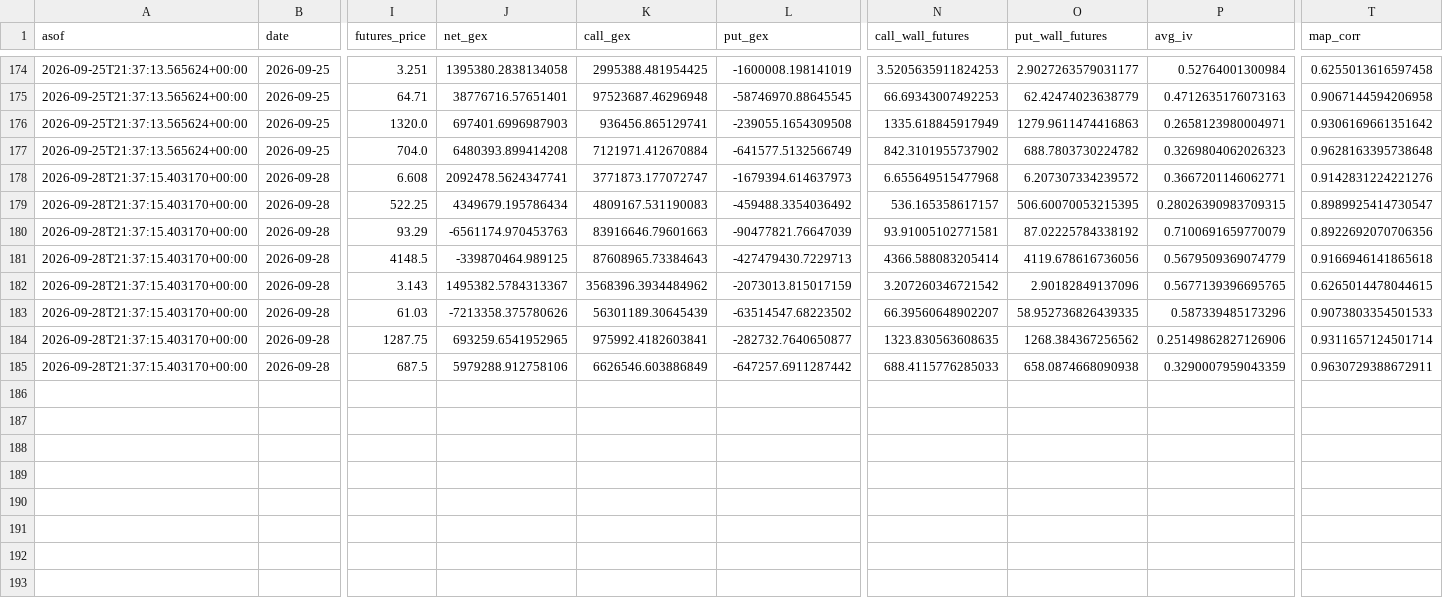
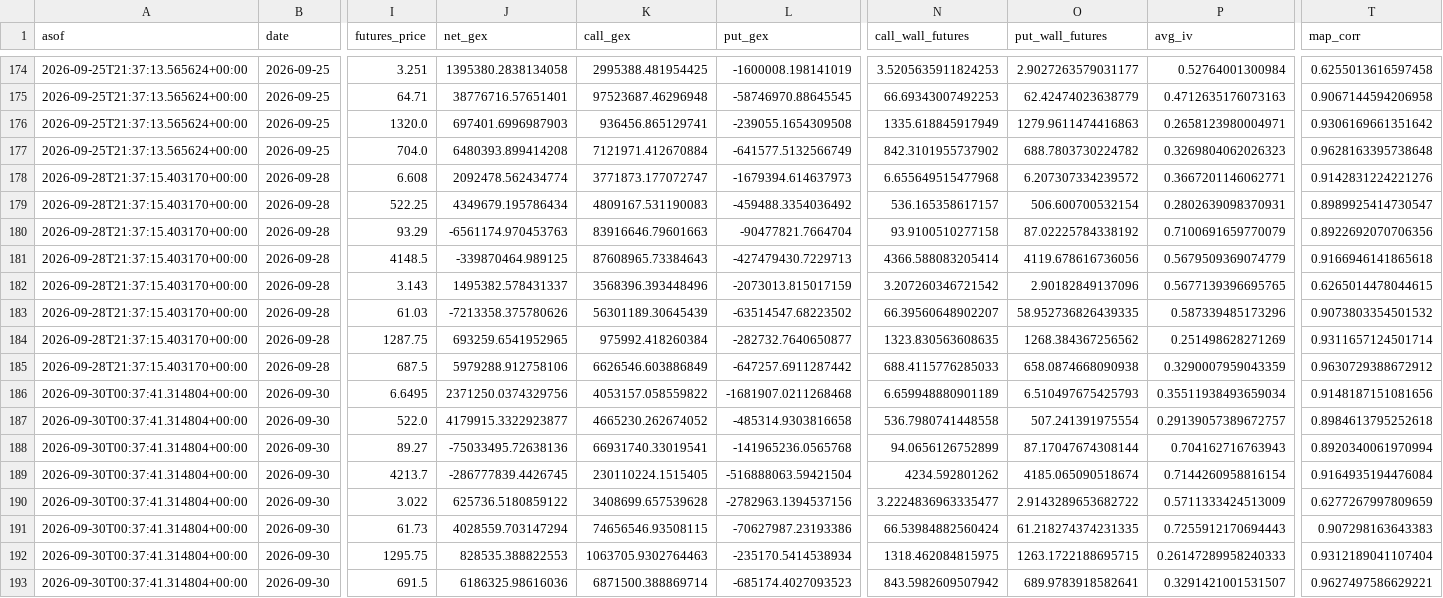
Before and after one commit to trace707/Daily-Commodity-GEX, a CSV file: output/data/gex_history.csv, drawn as a sheet; only a part is shown, gaps mark what is left out; rows hold the shown columns only; the diff names each change by its address in the sheet, - before the commit and + after, or states it on an @@ line.

```diff
--- a/output/data/gex_history.csv
+++ b/output/data/gex_history.csv
-J178 (net_gex): 2092478.5624347741
+J178 (net_gex): 2092478.562434774
-O179 (put_wall_futures): 506.60070053215395
+O179 (put_wall_futures): 506.600700532154
-P179 (avg_iv): 0.28026390983709315
+P179 (avg_iv): 0.2802639098370931
-L180 (put_gex): -90477821.76647039
+L180 (put_gex): -90477821.7664704
-N180 (call_wall_futures): 93.91005102771581
+N180 (call_wall_futures): 93.9100510277158
-J182 (net_gex): 1495382.5784313367
+J182 (net_gex): 1495382.578431337
-K182 (call_gex): 3568396.3934484962
+K182 (call_gex): 3568396.393448496
-T183 (map_corr): 0.9073803354501533
+T183 (map_corr): 0.9073803354501532
-K184 (call_gex): 975992.4182603841
+K184 (call_gex): 975992.418260384
-P184 (avg_iv): 0.25149862827126906
+P184 (avg_iv): 0.251498628271269
-T185 (map_corr): 0.9630729388672911
+T185 (map_corr): 0.9630729388672912
+row 186: 2026-09-30T00:37:41.314804+00:00 | 2026-09-30 | 6.6495 | 2371250.0374329756 | 4053157.058559822 | -1681907.0211268468 | 6.659948880901189 | 6.510497675425793 | 0.35511938493659034 | 0.9148187151081656
+row 187: 2026-09-30T00:37:41.314804+00:00 | 2026-09-30 | 522.0 | 4179915.3322923877 | 4665230.262674052 | -485314.9303816658 | 536.7980741448558 | 507.241391975554 | 0.29139057389672757 | 0.8984613795252618
+row 188: 2026-09-30T00:37:41.314804+00:00 | 2026-09-30 | 89.27 | -75033495.72638136 | 66931740.33019541 | -141965236.0565768 | 94.0656126752899 | 87.17047674308144 | 0.704162716763943 | 0.8920340061970994
+row 189: 2026-09-30T00:37:41.314804+00:00 | 2026-09-30 | 4213.7 | -286777839.4426745 | 230110224.1515405 | -516888063.59421504 | 4234.592801262 | 4185.065090518674 | 0.7144260958816154 | 0.9164935194476084
+row 190: 2026-09-30T00:37:41.314804+00:00 | 2026-09-30 | 3.022 | 625736.5180859122 | 3408699.657539628 | -2782963.1394537156 | 3.2224836963335477 | 2.9143289653682722 | 0.5711333424513009 | 0.6277267997809659
+row 191: 2026-09-30T00:37:41.314804+00:00 | 2026-09-30 | 61.73 | 4028559.703147294 | 74656546.93508115 | -70627987.23193386 | 66.53984882560424 | 61.218274374231335 | 0.7255912170694443 | 0.907298163643383
+row 192: 2026-09-30T00:37:41.314804+00:00 | 2026-09-30 | 1295.75 | 828535.388822553 | 1063705.9302764463 | -235170.5414538934 | 1318.462084815975 | 1263.1722188695715 | 0.26147289958240333 | 0.9312189041107404
+row 193: 2026-09-30T00:37:41.314804+00:00 | 2026-09-30 | 691.5 | 6186325.98616036 | 6871500.388869714 | -685174.4027093523 | 843.5982609507942 | 689.9783918582641 | 0.3291421001531507 | 0.9627497586629221
```
Also changed, not shown: 8 other files.
